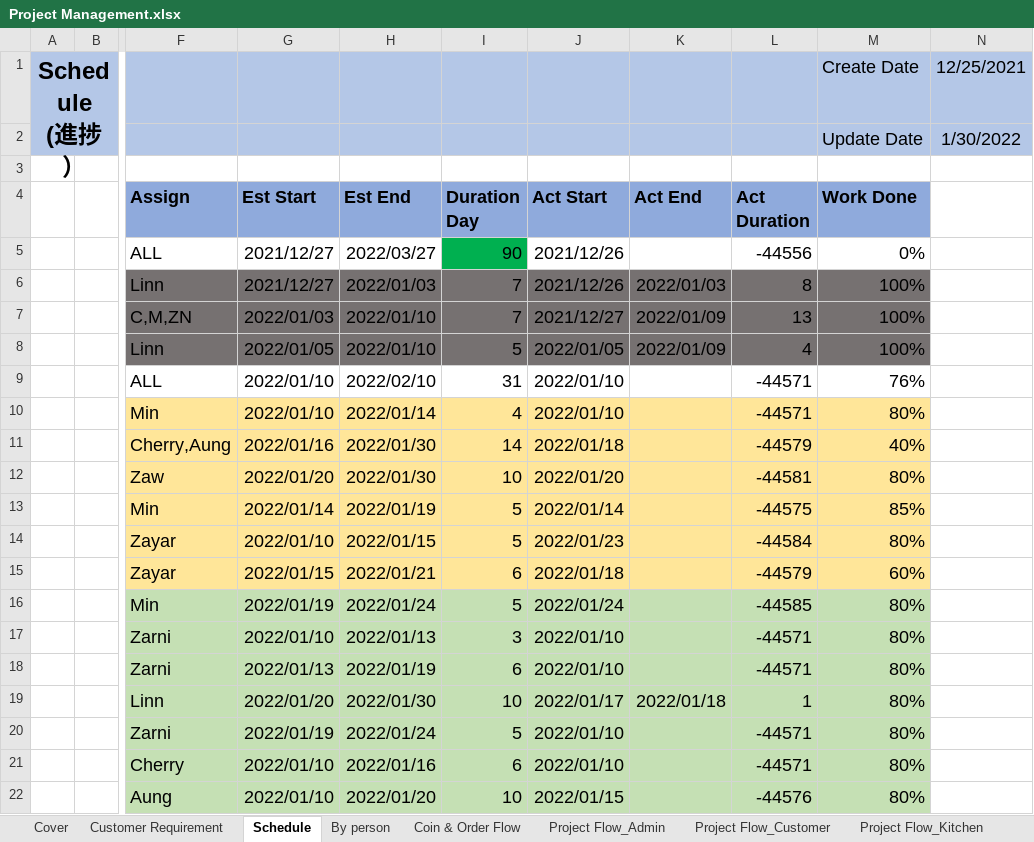
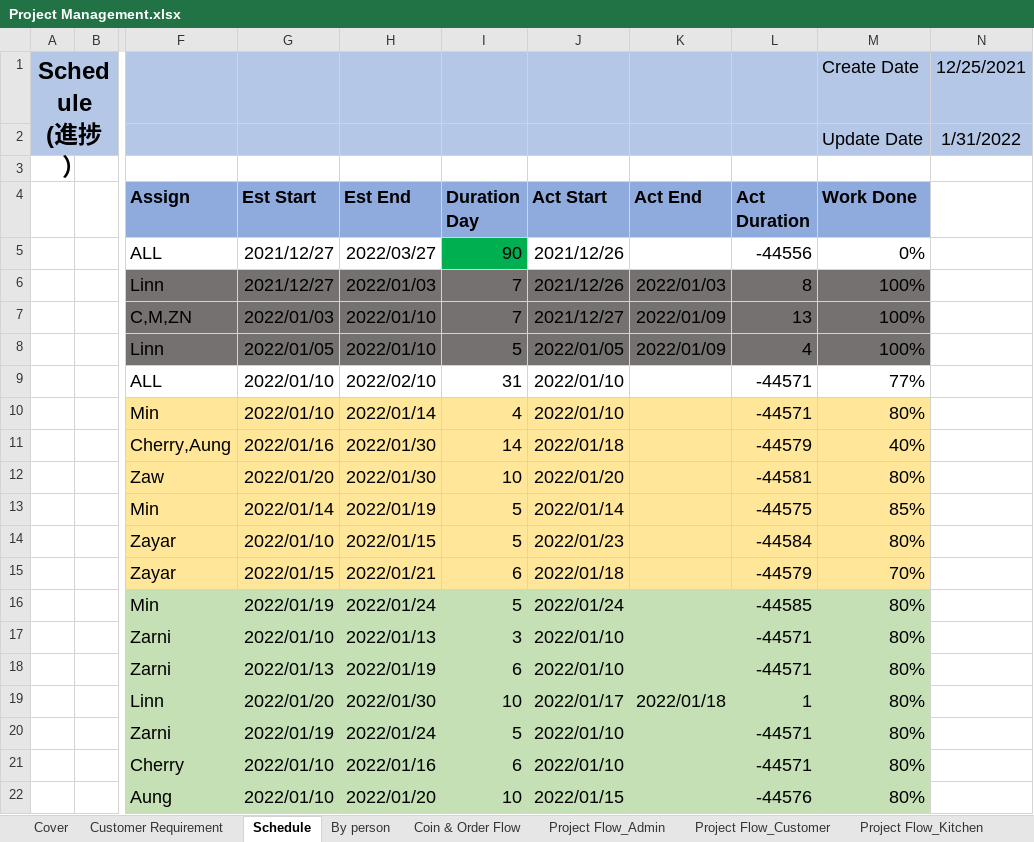
Before and after one commit to LK1130/food_lab_doc, an Excel workbook: 02.Design Document/Project Management.xlsx, sheet Schedule, drawn as a sheet; only a part is shown, gaps mark what is left out; values as stored, in another font and other column widths than the file's, no borders; the diff names each change by its address in the sheet, - before the commit and + after, or states it on an @@ line.

```diff
--- a/02.Design Document/Project Management.xlsx (sheet Schedule)
+++ b/02.Design Document/Project Management.xlsx (sheet Schedule)
-N2: 1/30/2022
+N2: 1/31/2022
-M9 (Work Done): 76%
+M9 (Work Done): 77%
-M15 (Work Done): 60%
+M15 (Work Done): 70%
```
Also changed, not shown: sheet By person, sheet Customer Requirement, sheet Cover, sheet Screen Design, sheet Code Rule, sheet Coin & Order Flow, 4 more sheets, 02.Design Document/Bug_List.xlsx.
